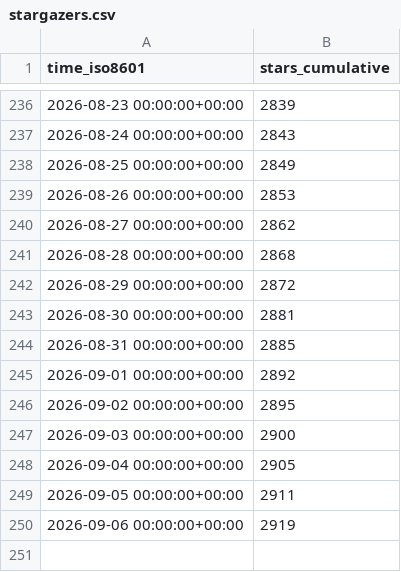
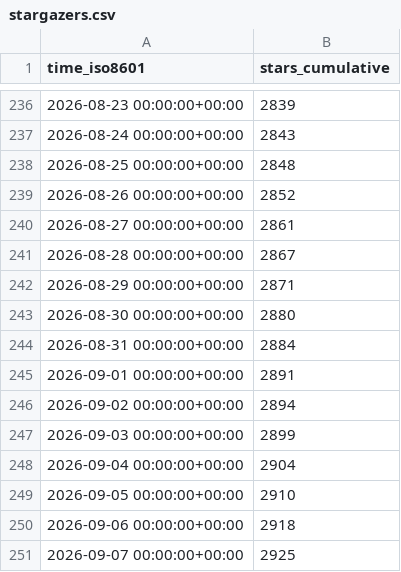
Before and after one commit to maziggy/bambuddy, a CSV file: maziggy/bambuddy/ghrs-data/stargazers.csv, drawn as a sheet; only a part is shown, gaps mark what is left out.

```diff
--- a/maziggy/bambuddy/ghrs-data/stargazers.csv
+++ b/maziggy/bambuddy/ghrs-data/stargazers.csv
@@ -237,14 +237,15 @@ time_iso8601,stars_cumulative
 2026-08-24 00:00:00+00:00,2843
-2026-08-25 00:00:00+00:00,2849
-2026-08-26 00:00:00+00:00,2853
-2026-08-27 00:00:00+00:00,2862
-2026-08-28 00:00:00+00:00,2868
-2026-08-29 00:00:00+00:00,2872
-2026-08-30 00:00:00+00:00,2881
-2026-08-31 00:00:00+00:00,2885
-2026-09-01 00:00:00+00:00,2892
-2026-09-02 00:00:00+00:00,2895
-2026-09-03 00:00:00+00:00,2900
-2026-09-04 00:00:00+00:00,2905
-2026-09-05 00:00:00+00:00,2911
-2026-09-06 00:00:00+00:00,2919
+2026-08-25 00:00:00+00:00,2848
+2026-08-26 00:00:00+00:00,2852
+2026-08-27 00:00:00+00:00,2861
+2026-08-28 00:00:00+00:00,2867
+2026-08-29 00:00:00+00:00,2871
+2026-08-30 00:00:00+00:00,2880
+2026-08-31 00:00:00+00:00,2884
+2026-09-01 00:00:00+00:00,2891
+2026-09-02 00:00:00+00:00,2894
+2026-09-03 00:00:00+00:00,2899
+2026-09-04 00:00:00+00:00,2904
+2026-09-05 00:00:00+00:00,2910
+2026-09-06 00:00:00+00:00,2918
+2026-09-07 00:00:00+00:00,2925
```
Also changed, not shown: maziggy/bambuddy/ghrs-data/forks.csv.
